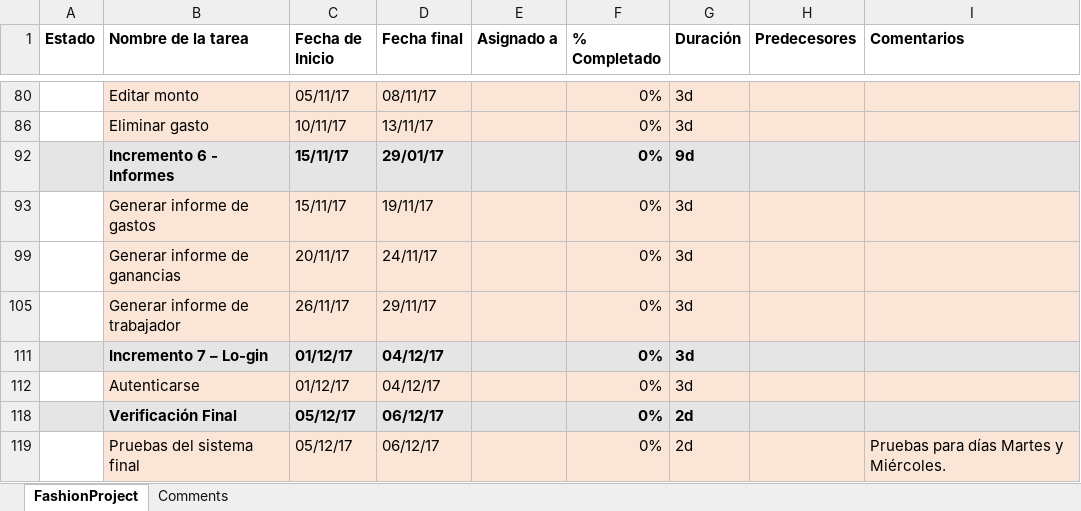
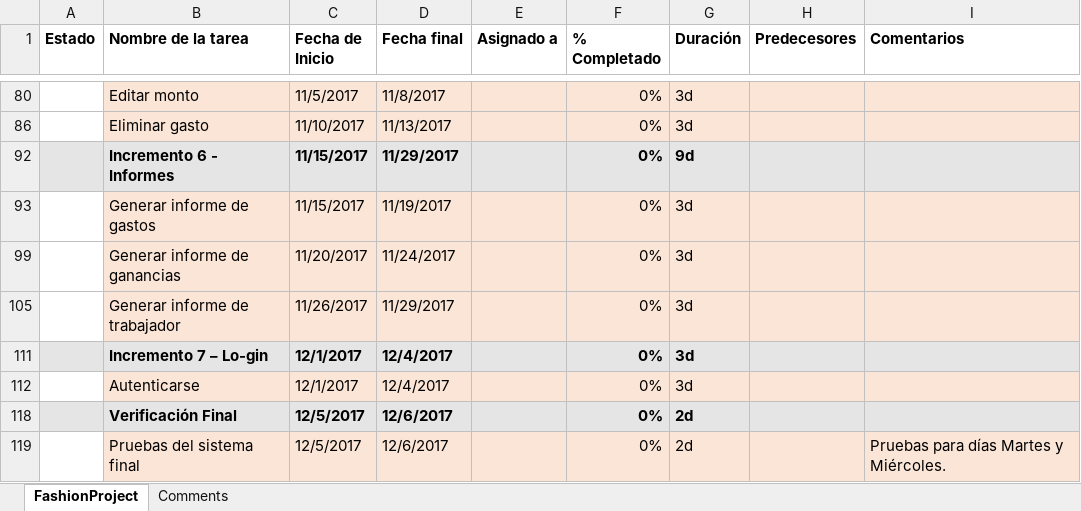
Before and after one commit to camiloalexander/Ximena-Carolina_INFO263_2017, an Excel workbook: Estimación/Gantt FashionProject .xlsx, sheet FashionProject, drawn as a sheet; only a part is shown, gaps mark what is left out; values as stored, in another font and other column widths than the file's, no borders; the diff covers the shown part only; the diff names each change by its address in the sheet, - before the commit and + after, or states it on an @@ line.

Commit message:
corrección de 2 fechas

```diff
--- a/Estimación/Gantt FashionProject .xlsx (sheet FashionProject)
+++ b/Estimación/Gantt FashionProject .xlsx (sheet FashionProject)
-C80 (Fecha de Inicio): 05/11/17
+C80 (Fecha de Inicio): 11/5/2017
-D80 (Fecha final): 08/11/17
+D80 (Fecha final): 11/8/2017
-C86 (Fecha de Inicio): 10/11/17
+C86 (Fecha de Inicio): 11/10/2017
-D86 (Fecha final): 13/11/17
+D86 (Fecha final): 11/13/2017
-C92:C93 (Fecha de Inicio): 15/11/17
+C92:C93 (Fecha de Inicio): 11/15/2017
-D92 (Fecha final): 29/01/17
+D92 (Fecha final): 11/29/2017
-D93 (Fecha final): 19/11/17
+D93 (Fecha final): 11/19/2017
-C99 (Fecha de Inicio): 20/11/17
+C99 (Fecha de Inicio): 11/20/2017
-D99 (Fecha final): 24/11/17
+D99 (Fecha final): 11/24/2017
-C105 (Fecha de Inicio): 26/11/17
+C105 (Fecha de Inicio): 11/26/2017
-D105 (Fecha final): 29/11/17
+D105 (Fecha final): 11/29/2017
-C111:C112 (Fecha de Inicio): 01/12/17
+C111:C112 (Fecha de Inicio): 12/1/2017
-D111:D112 (Fecha final): 04/12/17
+D111:D112 (Fecha final): 12/4/2017
-C118:C119 (Fecha de Inicio): 05/12/17
+C118:C119 (Fecha de Inicio): 12/5/2017
-D118:D119 (Fecha final): 06/12/17
+D118:D119 (Fecha final): 12/6/2017
```
Also changed, not shown: 36 edited cells elsewhere in this sheet, hidden cells.
